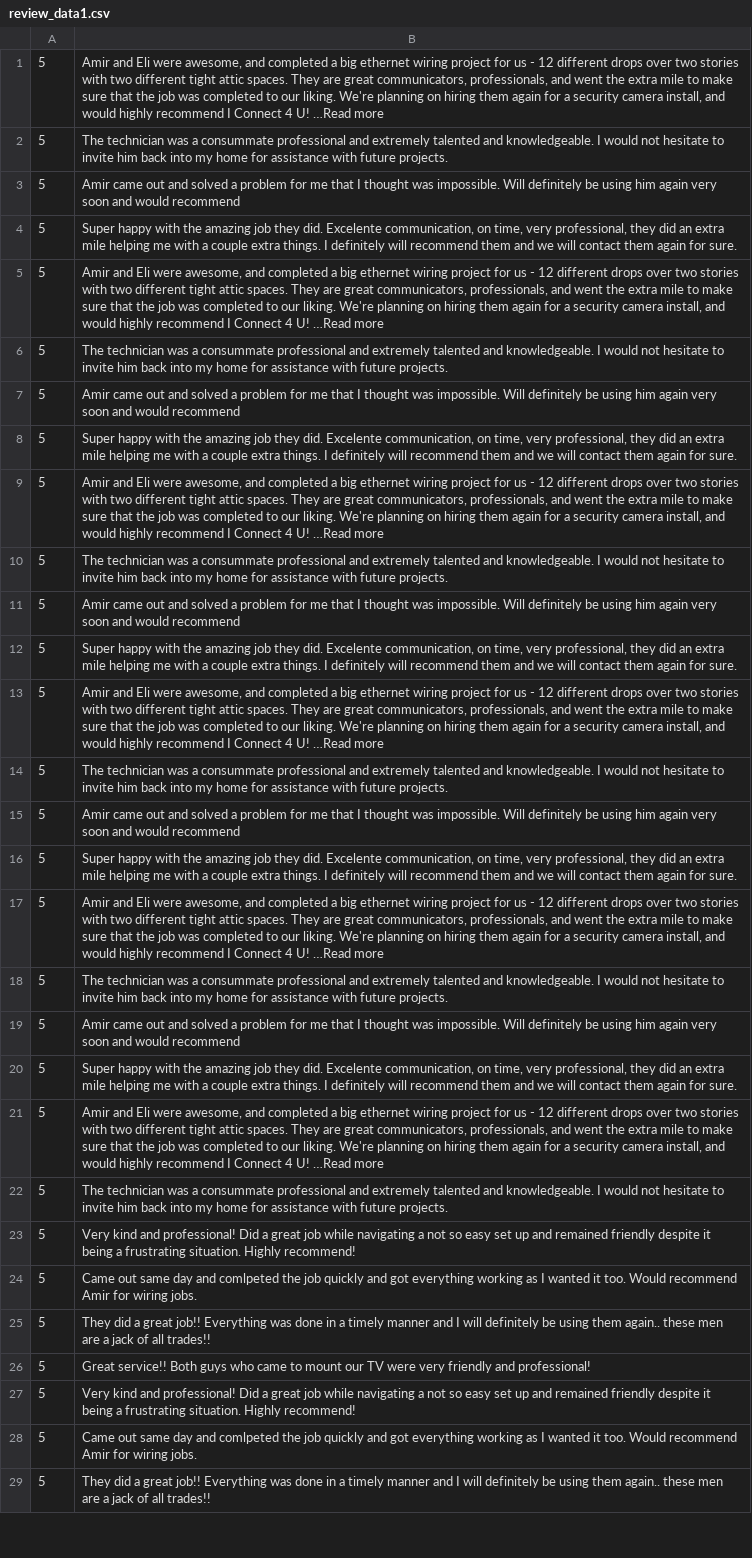
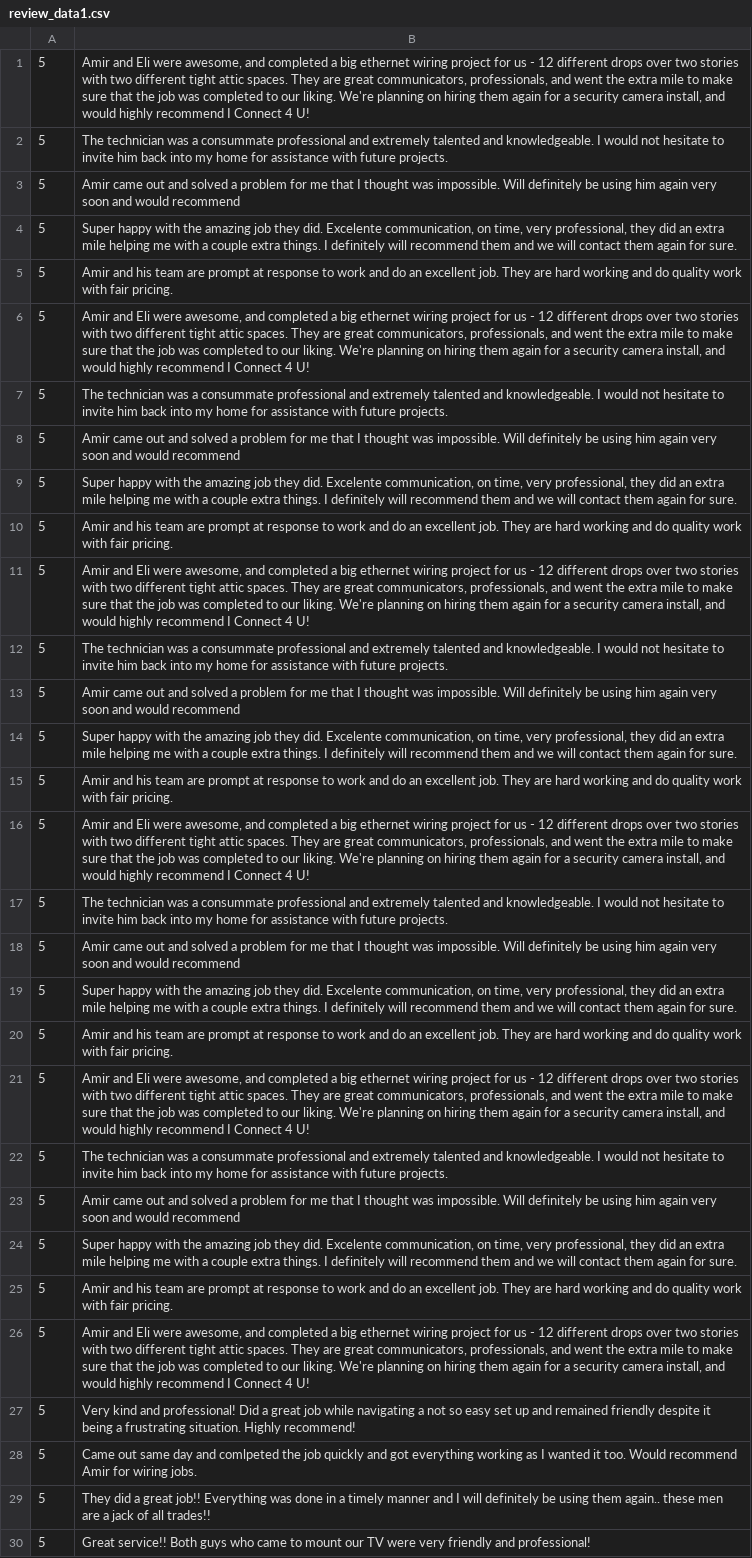
Before and after one commit to MadelynWeber/Intern-Project, a CSV file: web-scraper-code/data/review_data1.csv, drawn as a sheet; only a part is shown; the shorter side is filled out with more unchanged rows; addresses are those after the commit; the diff covers the shown part only; the diff names each change by its address in the sheet, - before the commit and + after, or states it on an @@ line.

```diff
--- a/web-scraper-code/data/review_data1.csv
+++ b/web-scraper-code/data/review_data1.csv
-B1: …4 U! …Read more
+B1: …4 U!
+row 5: 5 | Amir and his team are prompt at response to work and do an excellent job. They are hard working and do quality work with fair pricing.
-B6: …4 U! …Read more
+B6: …4 U!
+row 10: 5 | Amir and his team are prompt at response to work and do an excellent job. They are hard working and do quality work with fair pricing.
-B11: …4 U! …Read more
+B11: …4 U!
+row 15: 5 | Amir and his team are prompt at response to work and do an excellent job. They are hard working and do quality work with fair pricing.
-B16: …4 U! …Read more
+B16: …4 U!
+row 20: 5 | Amir and his team are prompt at response to work and do an excellent job. They are hard working and do quality work with fair pricing.
-B21: …4 U! …Read more
+B21: …4 U!
-B25: Amir and Eli were awesome, and completed a big ethernet wiring project for us - 12 different drops over two stories with two different tight attic spaces. They are great communicators, professionals, and went the extra mile to make sure that the job was completed to our liking. We're planning on hiring them again for a security camera install, and would highly recommend I Connect 4 U! …Read more
+B25: Amir and his team are prompt at response to work and do an excellent job. They are hard working and do quality work with fair pricing.
-B26: The technician was a consummate professional and extremely talented and knowledgeable. I would not hesitate to invite him back into my home for assistance with future projects.
+B26: Amir and Eli were awesome, and completed a big ethernet wiring project for us - 12 different drops over two stories with two different tight attic spaces. They are great communicators, professionals, and went the extra mile to make sure that the job was completed to our liking. We're planning on hiring them again for a security camera install, and would highly recommend I Connect 4 U!
```
Also changed, not shown: 12 added rows, 2 removed rows and 3 edited cells elsewhere in this file, 2 other files.
